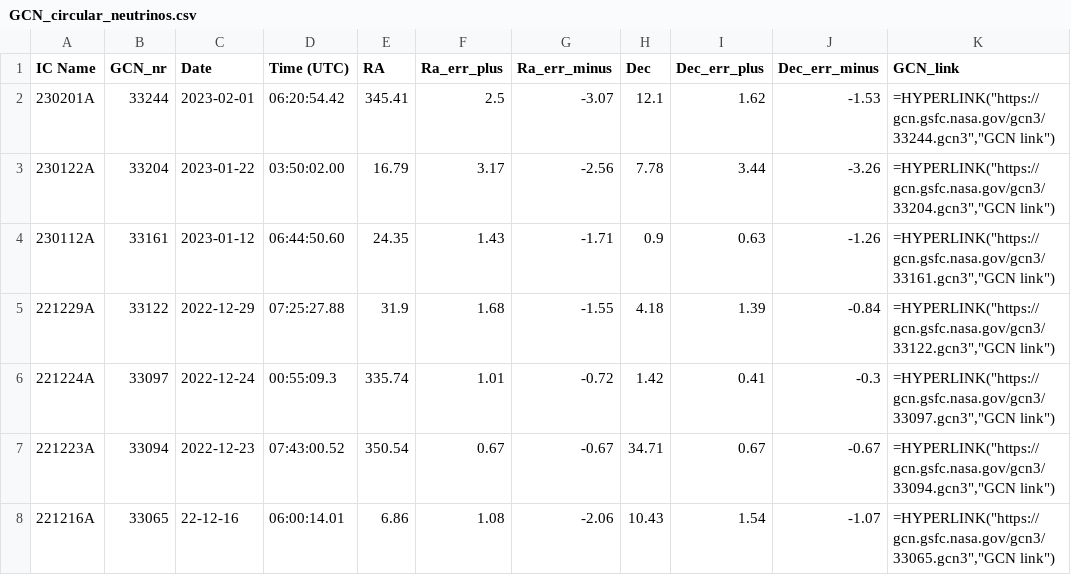
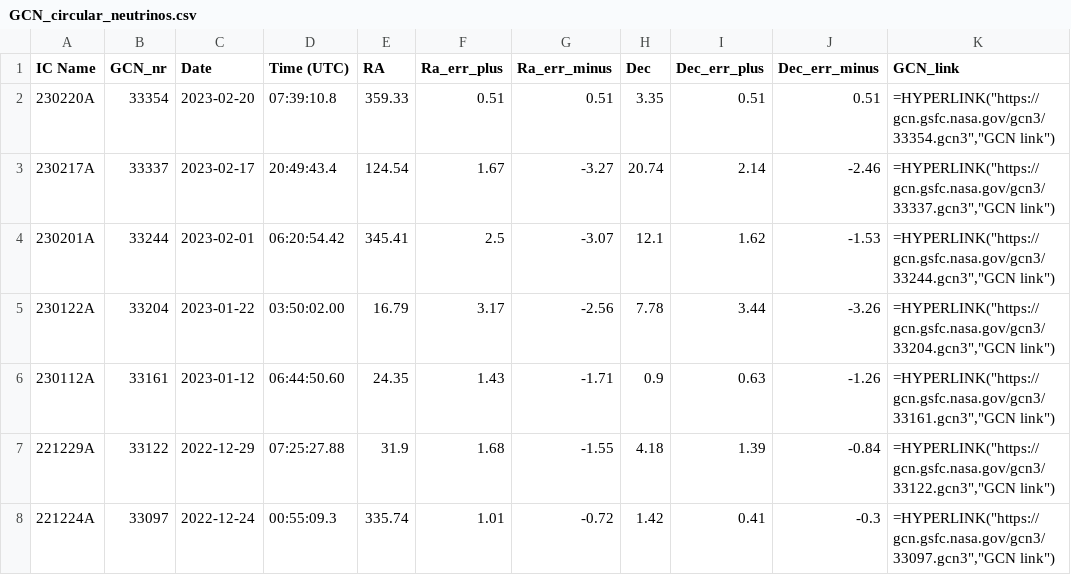
Before and after one commit to flep198/telamon, a CSV file: db/seeds/GCN_circular_neutrinos.csv, drawn as a sheet; only a part is shown; the shorter side is filled out with more unchanged rows.

```diff
--- a/db/seeds/GCN_circular_neutrinos.csv
+++ b/db/seeds/GCN_circular_neutrinos.csv
@@ -1,2 +1,4 @@
 IC Name,GCN_nr,Date,Time (UTC),RA,Ra_err_plus,Ra_err_minus,Dec,Dec_err_plus,Dec_err_minus,GCN_link
+230220A,33354,2023-02-20,07:39:10.8,359.33,0.51,0.51,3.35,0.51,0.51,"=HYPERLINK(""https://gcn.gsfc.nasa.gov/gcn3/33354.gcn3"",""GCN link"")"
+230217A,33337,2023-02-17,20:49:43.4,124.54,1.67,-3.27,20.74,2.14,-2.46,"=HYPERLINK(""https://gcn.gsfc.nasa.gov/gcn3/33337.gcn3"",""GCN link"")"
 230201A,33244,2023-02-01,06:20:54.42,345.41,2.5,-3.07,12.1,1.62,-1.53,"=HYPERLINK(""https://gcn.gsfc.nasa.gov/gcn3/33244.gcn3"",""GCN link"")"
```
Also changed, not shown: db/seeds/AMON_Neutrino_Alerts.csv, 4 other files.
